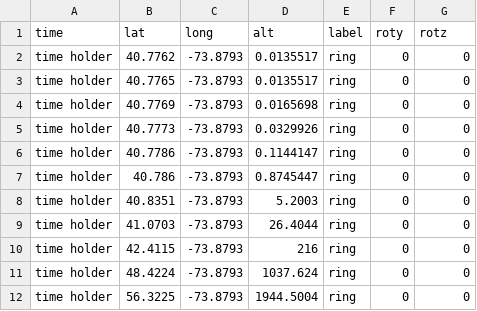
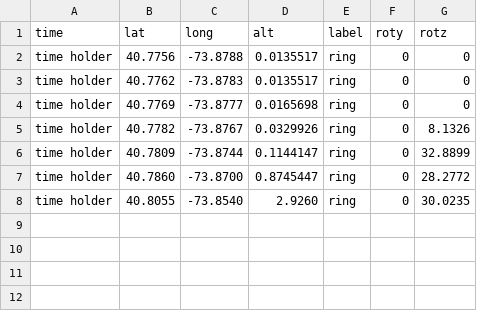
Before and after one commit to ccnyplanetarium/assets-dev, a CSV file: flight-practice/flight-training-on-the-runway.csv, drawn as a sheet.

Commit message:
LGA Landing Practice

```diff
--- a/flight-practice/flight-training-on-the-runway.csv
+++ b/flight-practice/flight-training-on-the-runway.csv
@@ -1,12 +1,8 @@
 time,lat,long,alt,label,roty,rotz
-time holder,40.7762,-73.8793,0.0135517,ring,0,0
-time holder,40.7765,-73.8793,0.0135517,ring,0,0
-time holder,40.7769,-73.8793,0.0165698,ring,0,0
-time holder,40.7773,-73.8793,0.0329926,ring,0,0
-time holder,40.7786,-73.8793,0.1144147,ring,0,0
-time holder,40.786,-73.8793,0.8745447,ring,0,0
-time holder,40.8351,-73.8793,5.2003,ring,0,0
-time holder,41.0703,-73.8793,26.4044,ring,0,0
-time holder,42.4115,-73.8793,216,ring,0,0
-time holder,48.4224,-73.8793,1037.624,ring,0,0
-time holder,56.3225,-73.8793,1944.5004,ring,0,0
+time holder,40.7756,-73.8788,0.0135517,ring,0,0
+time holder,40.7762,-73.8783,0.0135517,ring,0,0
+time holder,40.7769,-73.8777,0.0165698,ring,0,0
+time holder,40.7782,-73.8767,0.0329926,ring,0,8.1326
+time holder,40.7809,-73.8744,0.1144147,ring,0,32.8899
+time holder,40.7860,-73.8700,0.8745447,ring,0,28.2772
+time holder,40.8055,-73.8540,2.9260,ring,0,30.0235
```
Also changed, not shown: 2 other files.
